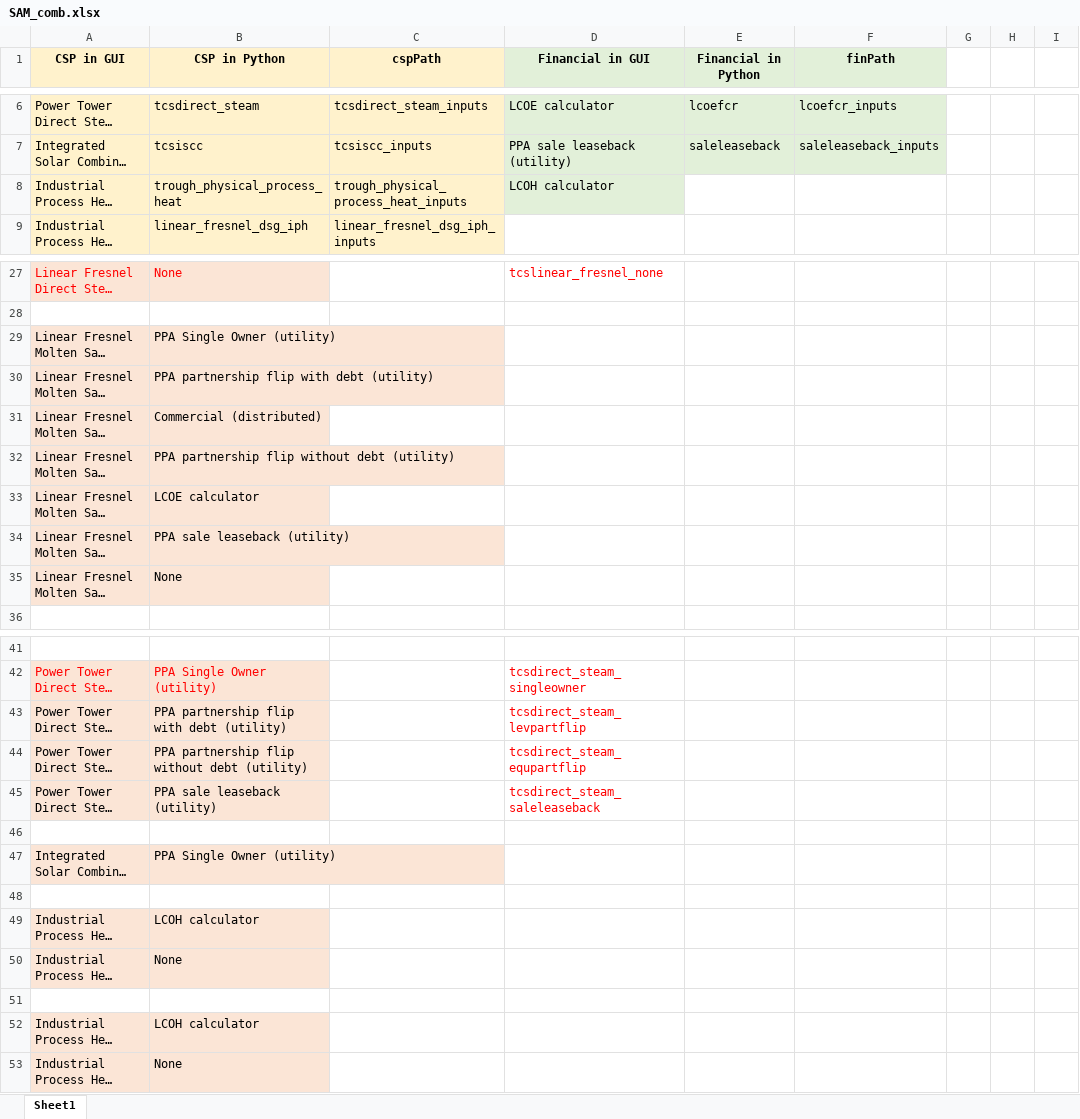
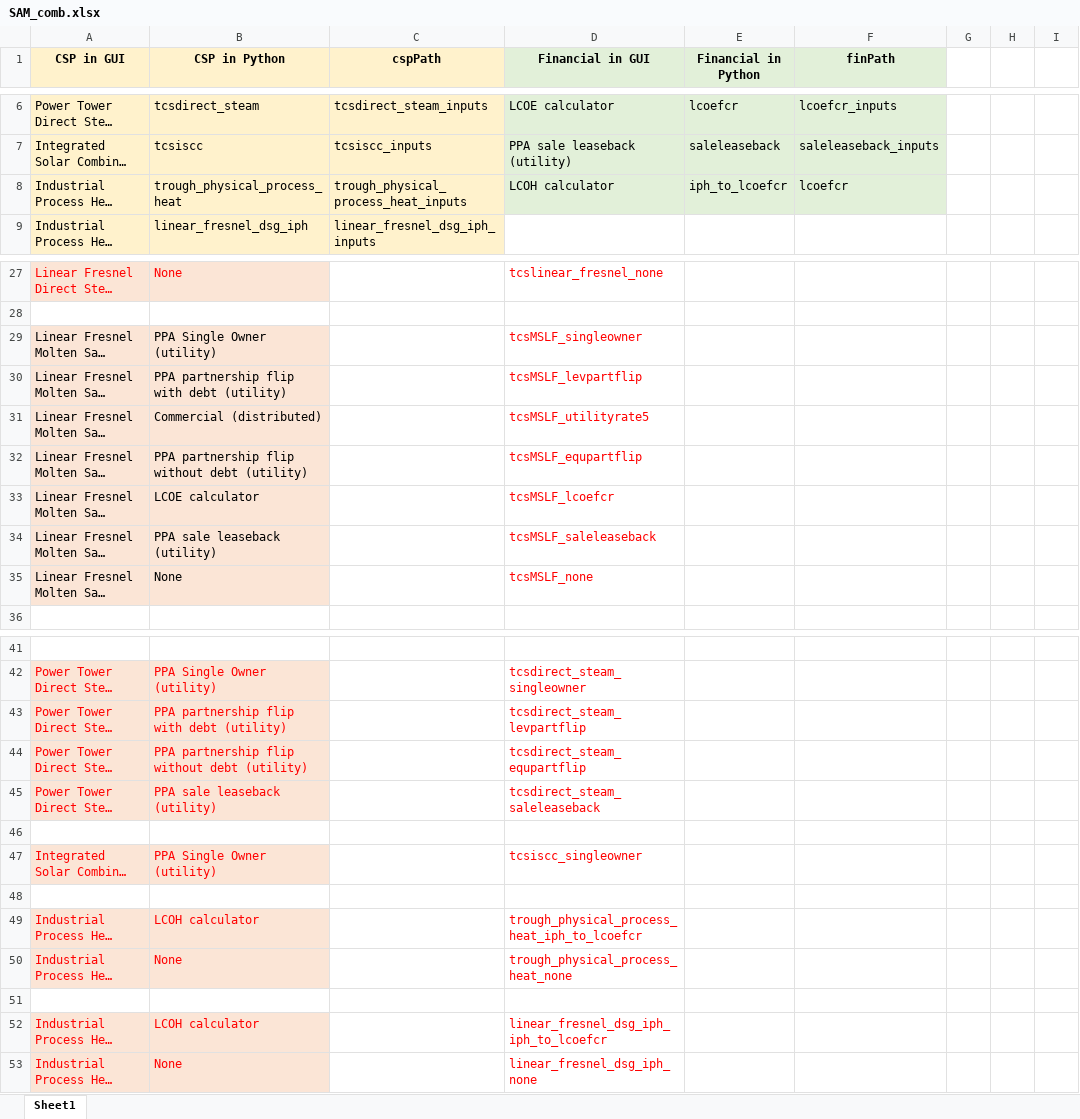
Before and after one commit to gyetman/DOE_CSP_PROJECT, an Excel workbook: SAM_flatJSON/SAM_comb.xlsx, sheet Sheet1, drawn as a sheet; only a part is shown, gaps mark what is left out; long unchanged cells end in …; values as stored, in another font and other column widths than the file's, no borders; the diff names each change by its address in the sheet, - before the commit and + after, or states it on an @@ line.

```diff
--- a/SAM_flatJSON/SAM_comb.xlsx (sheet Sheet1)
+++ b/SAM_flatJSON/SAM_comb.xlsx (sheet Sheet1)
-E8 (Financial in Python): (empty)
+E8 (Financial in Python): iph_to_lcoefcr
-E8:F8 fill: none
+E8:F8 fill: #E2F0D9
-F8 (finPath): (empty)
+F8 (finPath): lcoefcr
-D29 (Financial in GUI): (empty)
+D29 (Financial in GUI): tcsMSLF_singleowner
-D30 (Financial in GUI): (empty)
+D30 (Financial in GUI): tcsMSLF_levpartflip
-D31 (Financial in GUI): (empty)
+D31 (Financial in GUI): tcsMSLF_utilityrate5
-D32 (Financial in GUI): (empty)
+D32 (Financial in GUI): tcsMSLF_equpartflip
-D33 (Financial in GUI): (empty)
+D33 (Financial in GUI): tcsMSLF_lcoefcr
-D34 (Financial in GUI): (empty)
+D34 (Financial in GUI): tcsMSLF_saleleaseback
-D35 (Financial in GUI): (empty)
+D35 (Financial in GUI): tcsMSLF_none
-A43:B45 text colour: black
+A43:B45 text colour: #FF0000
-A47:B47 text colour: black
+A47:B47 text colour: #FF0000
-D47 (Financial in GUI): (empty)
+D47 (Financial in GUI): tcsiscc_singleowner
-A49:B50 text colour: black
+A49:B50 text colour: #FF0000
-D49 (Financial in GUI): (empty)
+D49 (Financial in GUI): trough_physical_process_heat_iph_to_lcoefcr
-D50 (Financial in GUI): (empty)
+D50 (Financial in GUI): trough_physical_process_heat_none
-A52:B53 text colour: black
+A52:B53 text colour: #FF0000
-D52 (Financial in GUI): (empty)
+D52 (Financial in GUI): linear_fresnel_dsg_iph_iph_to_lcoefcr
-D53 (Financial in GUI): (empty)
+D53 (Financial in GUI): linear_fresnel_dsg_iph_none
```
Also changed, not shown: 19 other files.
